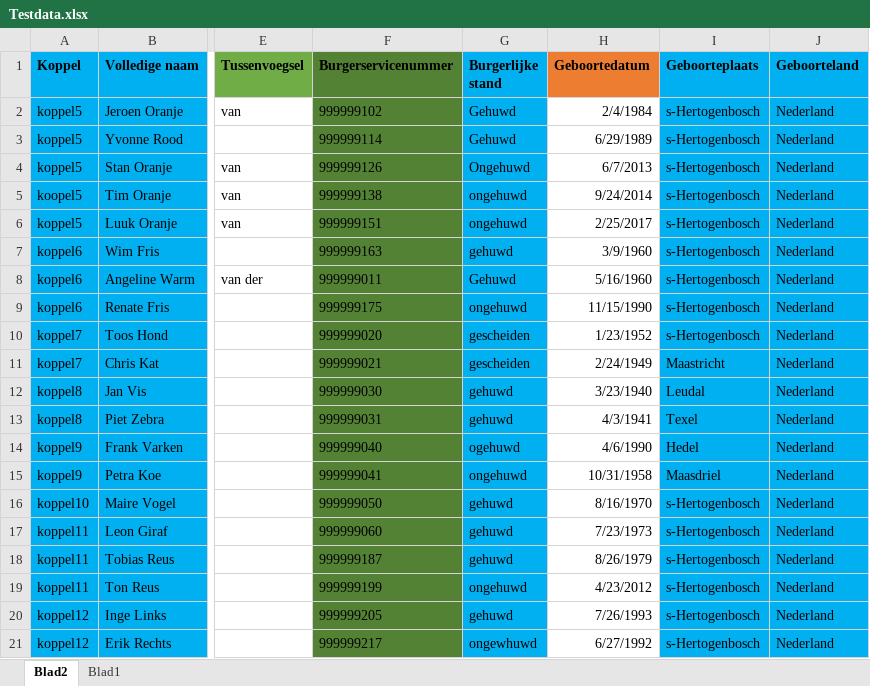
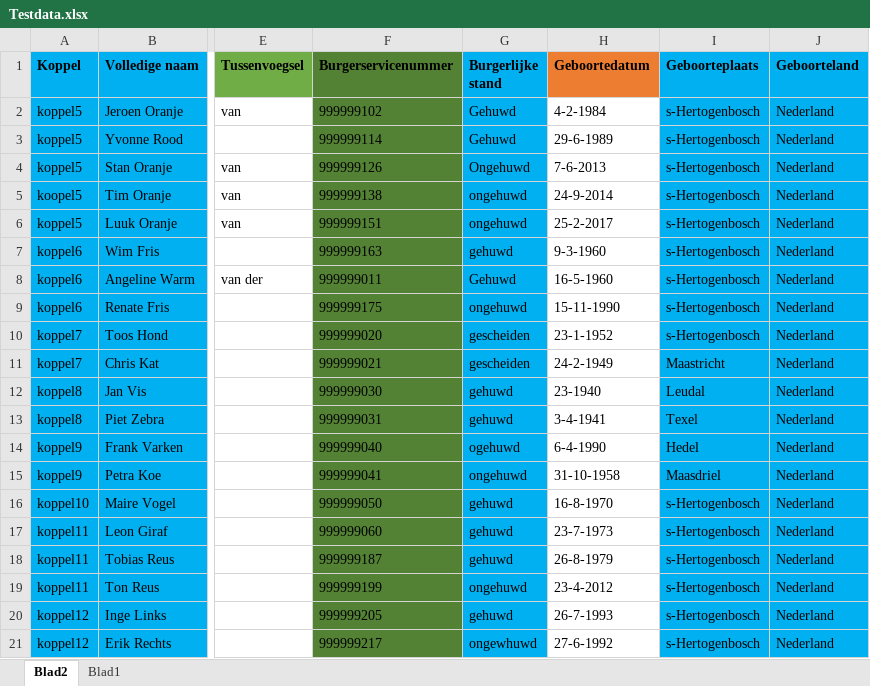
Before and after one commit to ConductionNL/BRP, an Excel workbook: api/src/DataFixtures/resources/Testdata.xlsx, sheet Blad2, drawn as a sheet; only a part is shown, gaps mark what is left out; values as stored, in another font and other column widths than the file's, no borders; the diff names each change by its address in the sheet, - before the commit and + after, or states it on an @@ line.

```diff
--- a/api/src/DataFixtures/resources/Testdata.xlsx (sheet Blad2)
+++ b/api/src/DataFixtures/resources/Testdata.xlsx (sheet Blad2)
-H2 (Geboortedatum): 2/4/1984
+H2 (Geboortedatum): 4-2-1984
-H3 (Geboortedatum): 6/29/1989
+H3 (Geboortedatum): 29-6-1989
-H4 (Geboortedatum): 6/7/2013
+H4 (Geboortedatum): 7-6-2013
-H5 (Geboortedatum): 9/24/2014
+H5 (Geboortedatum): 24-9-2014
-H6 (Geboortedatum): 2/25/2017
+H6 (Geboortedatum): 25-2-2017
-H7 (Geboortedatum): 3/9/1960
+H7 (Geboortedatum): 9-3-1960
-H8 (Geboortedatum): 5/16/1960
+H8 (Geboortedatum): 16-5-1960
-H9 (Geboortedatum): 11/15/1990
+H9 (Geboortedatum): 15-11-1990
-H10 (Geboortedatum): 1/23/1952
+H10 (Geboortedatum): 23-1-1952
-H11 (Geboortedatum): 2/24/1949
+H11 (Geboortedatum): 24-2-1949
-H12 (Geboortedatum): 3/23/1940
+H12 (Geboortedatum): 23-1940
-H13 (Geboortedatum): 4/3/1941
+H13 (Geboortedatum): 3-4-1941
-H14 (Geboortedatum): 4/6/1990
+H14 (Geboortedatum): 6-4-1990
-H15 (Geboortedatum): 10/31/1958
+H15 (Geboortedatum): 31-10-1958
-H16 (Geboortedatum): 8/16/1970
+H16 (Geboortedatum): 16-8-1970
-H17 (Geboortedatum): 7/23/1973
+H17 (Geboortedatum): 23-7-1973
-H18 (Geboortedatum): 8/26/1979
+H18 (Geboortedatum): 26-8-1979
-H19 (Geboortedatum): 4/23/2012
+H19 (Geboortedatum): 23-4-2012
-H20 (Geboortedatum): 7/26/1993
+H20 (Geboortedatum): 26-7-1993
-H21 (Geboortedatum): 6/27/1992
+H21 (Geboortedatum): 27-6-1992
```
Also changed, not shown: 4 other files.
